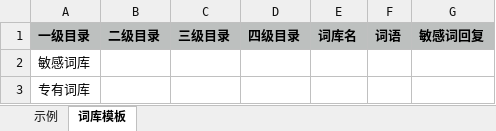
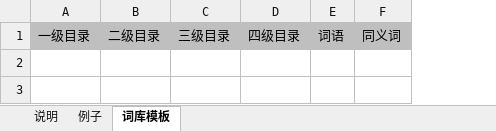
Before and after one commit to VellichorLK/emotibot-admin-api, an Excel workbook: module/admin-api/InitFiles/wordbank_template.xlsx, sheet 词库模板, drawn as a sheet; values as stored, in another font and other column widths than the file's, no borders; removed rows and columns are numbered as before the commit, all else as after; the diff names each change by its address in the sheet, - before the commit and + after, or states it on an @@ line.

```diff
--- a/module/admin-api/InitFiles/wordbank_template.xlsx (sheet 词库模板)
+++ b/module/admin-api/InitFiles/wordbank_template.xlsx (sheet 词库模板)
-sheet tab: 示例
+sheet tab: 例子
+sheet tab: 说明
-column E, row 1: 词库名
-column G, row 1: 敏感词回复
+column F, row 1: 同义词
-A1:D1 bold: on
+A1:D1 bold: off
-E1 bold: on
+E1 bold: off
-row 2: 敏感词库
-row 3: 专有词库
```
Also changed, not shown: sheet 例子, 5 other files.
